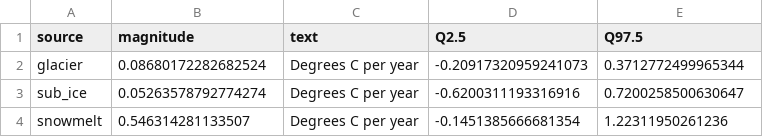
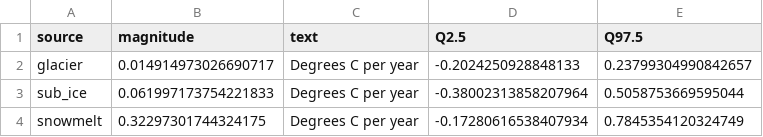
Before and after one commit to ggianniny/teton_trends, a CSV file: Temperature/brms_models/all_sites/august/slope_magnitudes.csv, drawn as a sheet.

Commit message:
update data for model fit. All sites for Aug

```diff
--- a/Temperature/brms_models/all_sites/august/slope_magnitudes.csv
+++ b/Temperature/brms_models/all_sites/august/slope_magnitudes.csv
@@ -1,4 +1,4 @@
 source,magnitude,text,Q2.5,Q97.5
-glacier,0.08680172282682524,Degrees C per year,-0.20917320959241073,0.3712772499965344
-sub_ice,0.05263578792774274,Degrees C per year,-0.6200311193316916,0.7200258500630647
-snowmelt,0.546314281133507,Degrees C per year,-0.1451385666681354,1.22311950261236
+glacier,0.014914973026690717,Degrees C per year,-0.2024250928848133,0.23799304990842657
+sub_ice,0.061997173754221833,Degrees C per year,-0.38002313858207964,0.5058753669595044
+snowmelt,0.32297301744324175,Degrees C per year,-0.17280616538407934,0.7845354120324749
```
Also changed, not shown: 25 other files.
